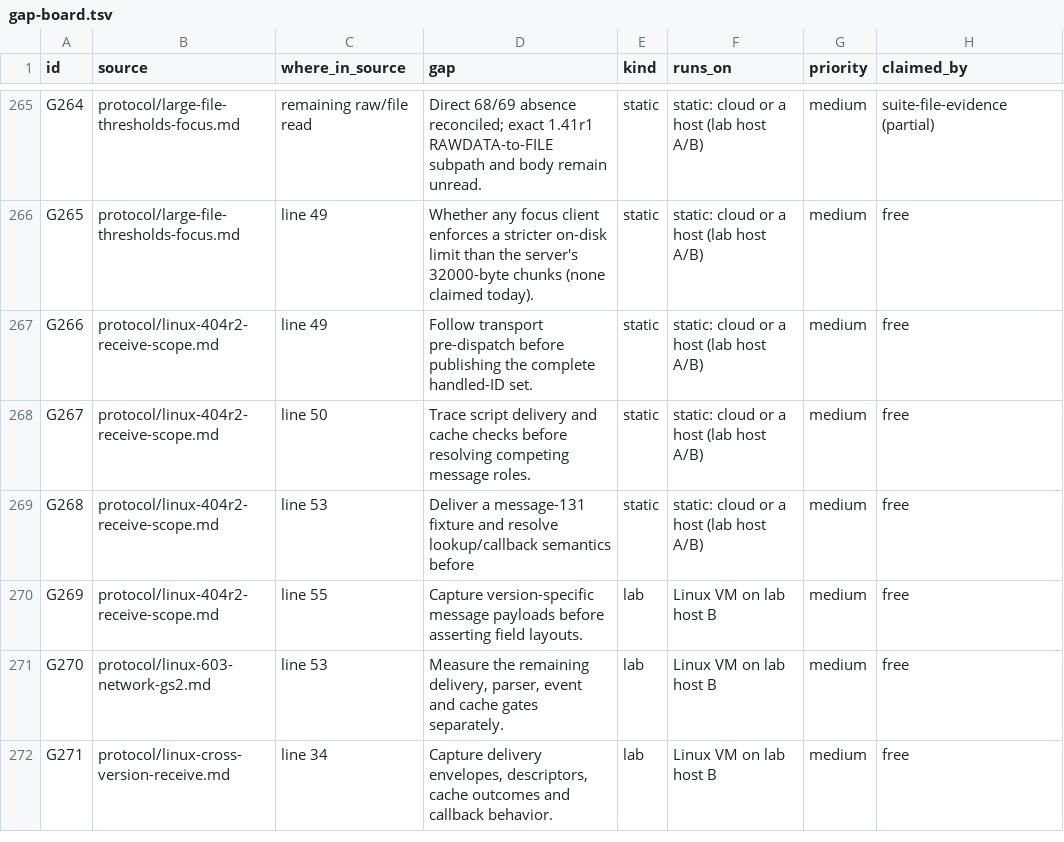
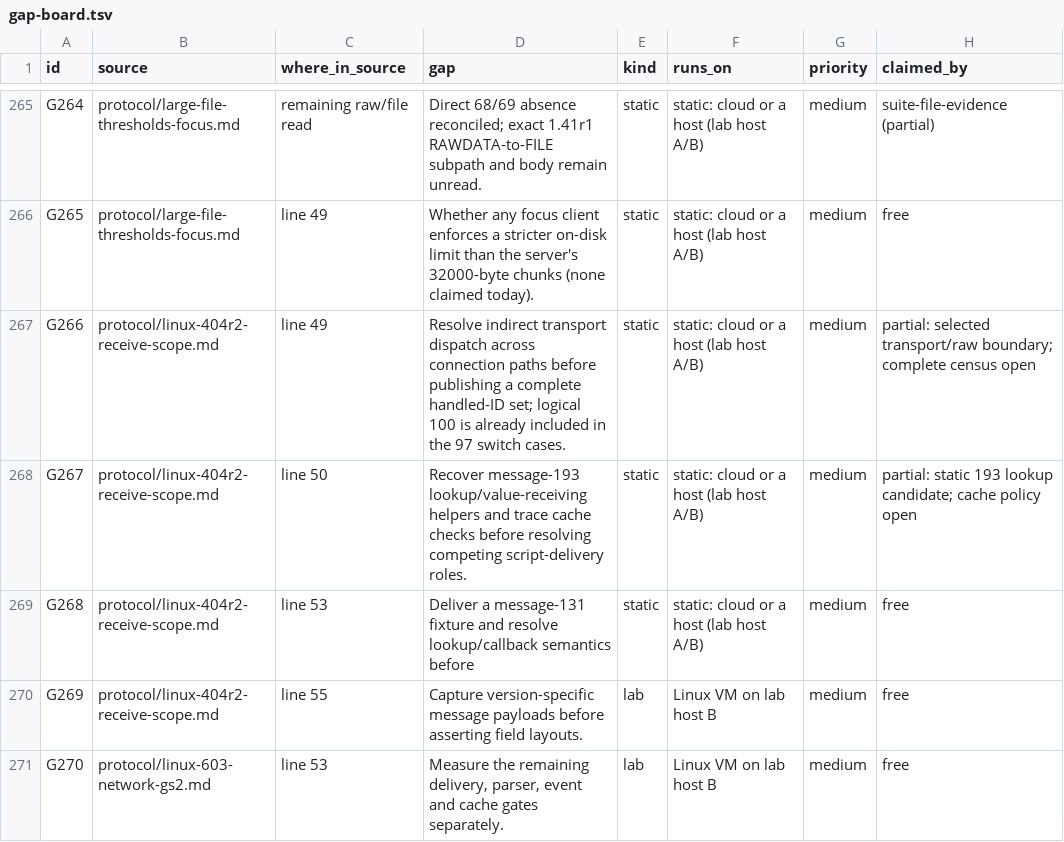
Before and after one commit to squirelworks/Graal_analysis, a TSV file: docs/gap-board.tsv, drawn as a sheet; only a part is shown, gaps mark what is left out; the shorter side is filled out with more unchanged rows.

Commit message:
Bound Linux 4.04 transport and script lookup evidence
Carry selected retained-export reads into the protocol note and manual, retaining the unresolved indirect dispatch and cache-policy questions. Static research only; no new client or network fixture run.

```diff
--- a/docs/gap-board.tsv
+++ b/docs/gap-board.tsv
@@ -266,4 +266,4 @@ G264	protocol/large-file-thresholds-focus.md	remaining raw/file read	Direct 68/6
 G265	protocol/large-file-thresholds-focus.md	line 49	Whether any focus client enforces a stricter on-disk limit than the server's 32000-byte chunks (none claimed today).	static	static: cloud or a host (lab host A/B)	medium	free
-G266	protocol/linux-404r2-receive-scope.md	line 49	Follow transport pre-dispatch before publishing the complete handled-ID set.	static	static: cloud or a host (lab host A/B)	medium	free
-G267	protocol/linux-404r2-receive-scope.md	line 50	Trace script delivery and cache checks before resolving competing message roles.	static	static: cloud or a host (lab host A/B)	medium	free
+G266	protocol/linux-404r2-receive-scope.md	line 49	Resolve indirect transport dispatch across connection paths before publishing a complete handled-ID set; logical 100 is already included in the 97 switch cases.	static	static: cloud or a host (lab host A/B)	medium	partial: selected transport/raw boundary; complete census open
+G267	protocol/linux-404r2-receive-scope.md	line 50	Recover message-193 lookup/value-receiving helpers and trace cache checks before resolving competing script-delivery roles.	static	static: cloud or a host (lab host A/B)	medium	partial: static 193 lookup candidate; cache policy open
 G268	protocol/linux-404r2-receive-scope.md	line 53	Deliver a message-131 fixture and resolve lookup/callback semantics before	static	static: cloud or a host (lab host A/B)	medium	free
```
Also changed, not shown: docs/evidence-index.tsv, manual/sources.tsv, 3 other files.
